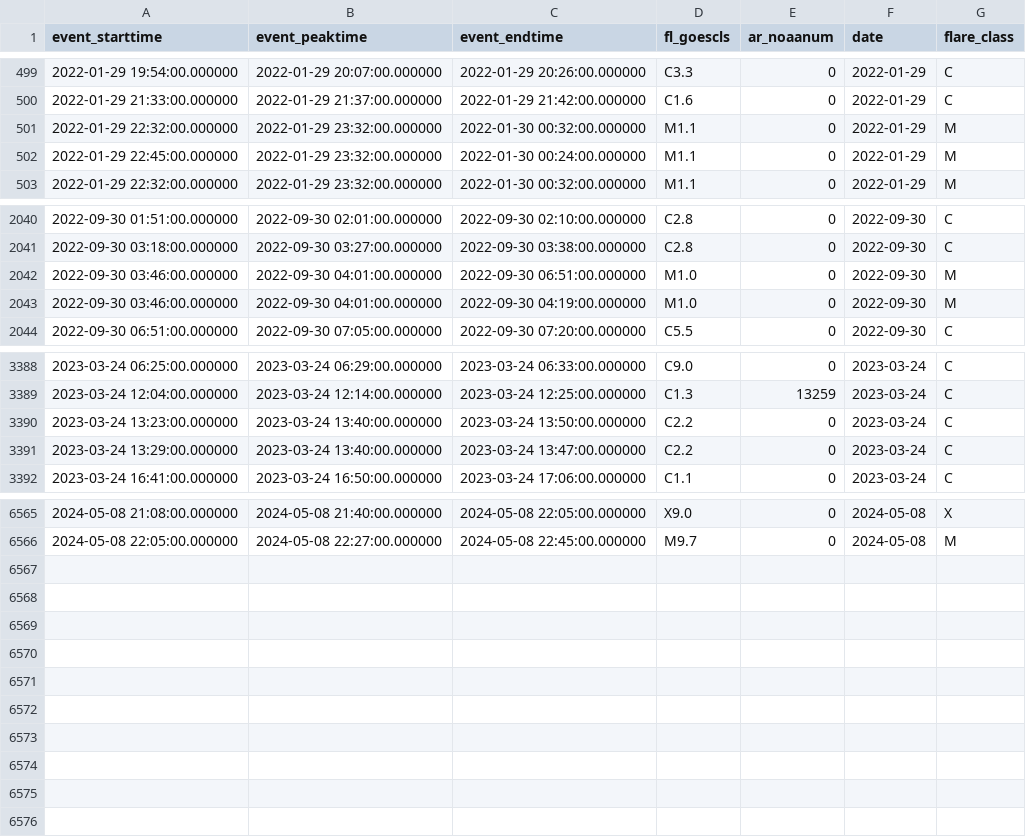
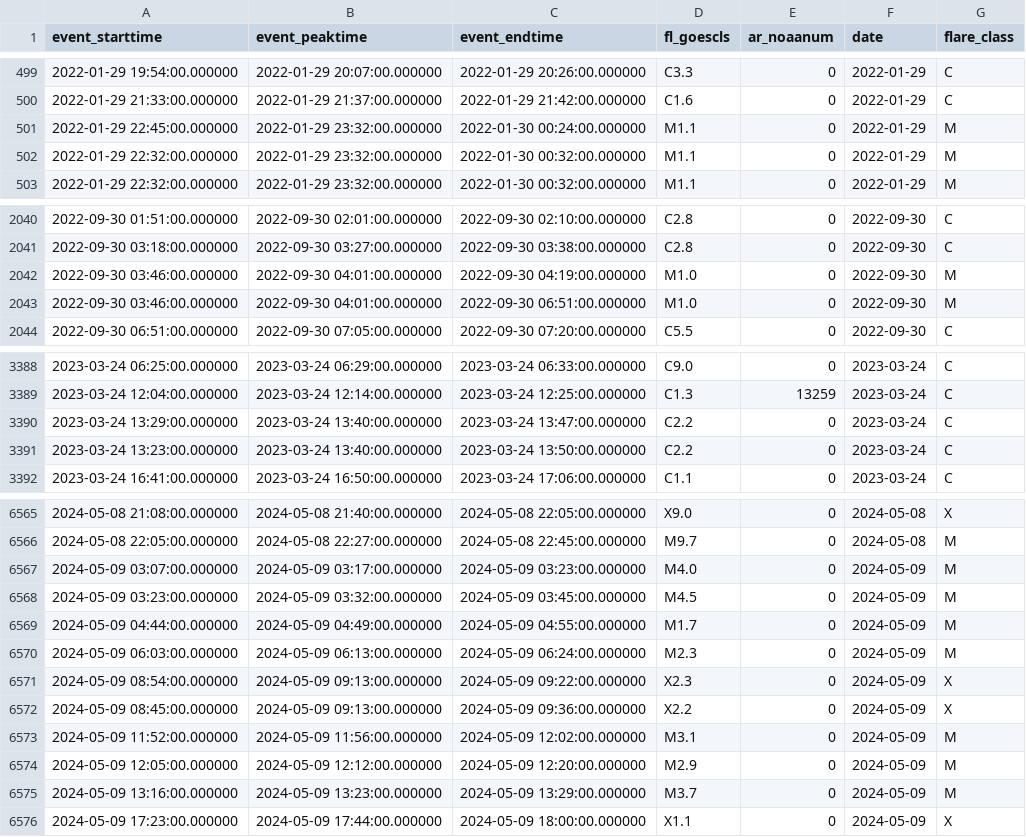
Before and after one commit to shibaji7/SD_RT_SWF_Monitoring, a CSV file: assets/data/FL.csv, drawn as a sheet; only a part is shown, gaps mark what is left out; the diff covers the shown part only.

```diff
--- a/assets/data/FL.csv
+++ b/assets/data/FL.csv
@@ -500,4 +500,4 @@ event_starttime,event_peaktime,event_endtime,fl_goescls,ar_noaanum,date,flare_cl
 2022-01-29 21:33:00.000000,2022-01-29 21:37:00.000000,2022-01-29 21:42:00.000000,C1.6,0,2022-01-29,C
-2022-01-29 22:32:00.000000,2022-01-29 23:32:00.000000,2022-01-30 00:32:00.000000,M1.1,0,2022-01-29,M
 2022-01-29 22:45:00.000000,2022-01-29 23:32:00.000000,2022-01-30 00:24:00.000000,M1.1,0,2022-01-29,M
+2022-01-29 22:32:00.000000,2022-01-29 23:32:00.000000,2022-01-30 00:32:00.000000,M1.1,0,2022-01-29,M
 2022-01-29 22:32:00.000000,2022-01-29 23:32:00.000000,2022-01-30 00:32:00.000000,M1.1,0,2022-01-29,M
@@ -2041,4 +2041,4 @@ event_starttime,event_peaktime,event_endtime,fl_goescls,ar_noaanum,date,flare_cl
 2022-09-30 03:18:00.000000,2022-09-30 03:27:00.000000,2022-09-30 03:38:00.000000,C2.8,0,2022-09-30,C
-2022-09-30 03:46:00.000000,2022-09-30 04:01:00.000000,2022-09-30 06:51:00.000000,M1.0,0,2022-09-30,M
 2022-09-30 03:46:00.000000,2022-09-30 04:01:00.000000,2022-09-30 04:19:00.000000,M1.0,0,2022-09-30,M
+2022-09-30 03:46:00.000000,2022-09-30 04:01:00.000000,2022-09-30 06:51:00.000000,M1.0,0,2022-09-30,M
 2022-09-30 06:51:00.000000,2022-09-30 07:05:00.000000,2022-09-30 07:20:00.000000,C5.5,0,2022-09-30,C
@@ -3389,4 +3389,4 @@ event_starttime,event_peaktime,event_endtime,fl_goescls,ar_noaanum,date,flare_cl
 2023-03-24 12:04:00.000000,2023-03-24 12:14:00.000000,2023-03-24 12:25:00.000000,C1.3,13259,2023-03-24,C
-2023-03-24 13:23:00.000000,2023-03-24 13:40:00.000000,2023-03-24 13:50:00.000000,C2.2,0,2023-03-24,C
 2023-03-24 13:29:00.000000,2023-03-24 13:40:00.000000,2023-03-24 13:47:00.000000,C2.2,0,2023-03-24,C
+2023-03-24 13:23:00.000000,2023-03-24 13:40:00.000000,2023-03-24 13:50:00.000000,C2.2,0,2023-03-24,C
 2023-03-24 16:41:00.000000,2023-03-24 16:50:00.000000,2023-03-24 17:06:00.000000,C1.1,0,2023-03-24,C
@@ -6566 +6566,11 @@ event_starttime,event_peaktime,event_endtime,fl_goescls,ar_noaanum,date,flare_cl
 2024-05-08 22:05:00.000000,2024-05-08 22:27:00.000000,2024-05-08 22:45:00.000000,M9.7,0,2024-05-08,M
+2024-05-09 03:07:00.000000,2024-05-09 03:17:00.000000,2024-05-09 03:23:00.000000,M4.0,0,2024-05-09,M
+2024-05-09 03:23:00.000000,2024-05-09 03:32:00.000000,2024-05-09 03:45:00.000000,M4.5,0,2024-05-09,M
+2024-05-09 04:44:00.000000,2024-05-09 04:49:00.000000,2024-05-09 04:55:00.000000,M1.7,0,2024-05-09,M
+2024-05-09 06:03:00.000000,2024-05-09 06:13:00.000000,2024-05-09 06:24:00.000000,M2.3,0,2024-05-09,M
+2024-05-09 08:54:00.000000,2024-05-09 09:13:00.000000,2024-05-09 09:22:00.000000,X2.3,0,2024-05-09,X
+2024-05-09 08:45:00.000000,2024-05-09 09:13:00.000000,2024-05-09 09:36:00.000000,X2.2,0,2024-05-09,X
+2024-05-09 11:52:00.000000,2024-05-09 11:56:00.000000,2024-05-09 12:02:00.000000,M3.1,0,2024-05-09,M
+2024-05-09 12:05:00.000000,2024-05-09 12:12:00.000000,2024-05-09 12:20:00.000000,M2.9,0,2024-05-09,M
+2024-05-09 13:16:00.000000,2024-05-09 13:23:00.000000,2024-05-09 13:29:00.000000,M3.7,0,2024-05-09,M
+2024-05-09 17:23:00.000000,2024-05-09 17:44:00.000000,2024-05-09 18:00:00.000000,X1.1,0,2024-05-09,X
```
Also changed, not shown: 3 moved rows elsewhere in this file, assets/data/Colors.csv, 7 other files.
